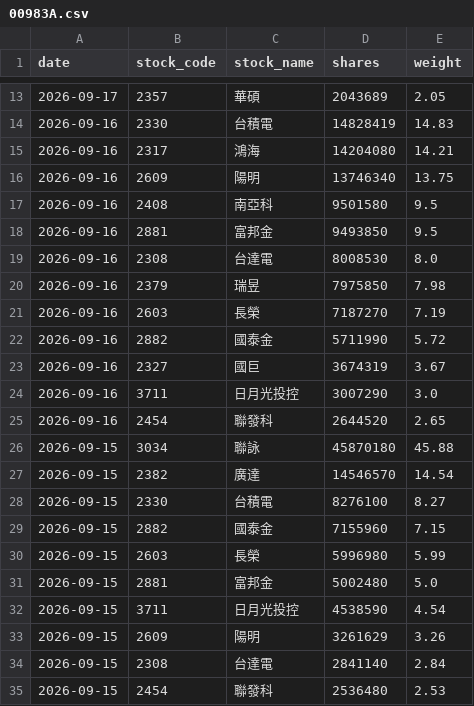
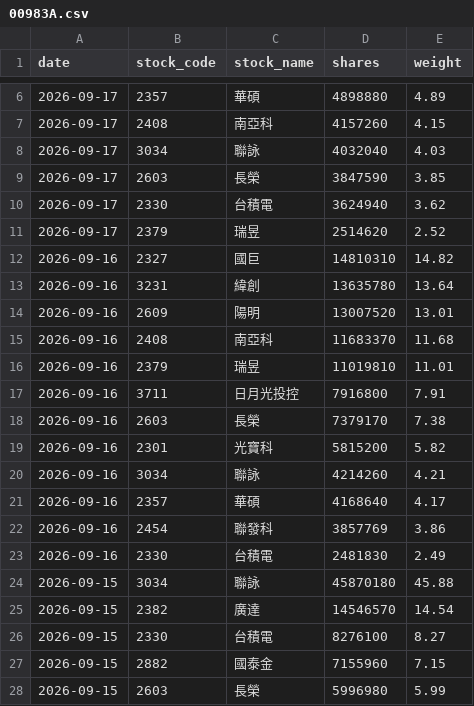
Before and after one commit to yrjjan-allen/active-etf-dashboard, a CSV file: data/00983A.csv, drawn as a sheet; only a part is shown, gaps mark what is left out; the shorter side is filled out with more unchanged rows; the diff covers the shown part only.

```diff
--- a/data/00983A.csv
+++ b/data/00983A.csv
@@ -13,14 +6,19 @@
-2026-09-17,2357,華碩,2043689,2.05
-2026-09-16,2330,台積電,14828419,14.83
-2026-09-16,2317,鴻海,14204080,14.21
-2026-09-16,2609,陽明,13746340,13.75
-2026-09-16,2408,南亞科,9501580,9.5
-2026-09-16,2881,富邦金,9493850,9.5
-2026-09-16,2308,台達電,8008530,8.0
-2026-09-16,2379,瑞昱,7975850,7.98
-2026-09-16,2603,長榮,7187270,7.19
-2026-09-16,2882,國泰金,5711990,5.72
-2026-09-16,2327,國巨,3674319,3.67
-2026-09-16,3711,日月光投控,3007290,3.0
-2026-09-16,2454,聯發科,2644520,2.65
+2026-09-17,2357,華碩,4898880,4.89
+2026-09-17,2408,南亞科,4157260,4.15
+2026-09-17,3034,聯詠,4032040,4.03
+2026-09-17,2603,長榮,3847590,3.85
+2026-09-17,2330,台積電,3624940,3.62
+2026-09-17,2379,瑞昱,2514620,2.52
+2026-09-16,2327,國巨,14810310,14.82
+2026-09-16,3231,緯創,13635780,13.64
+2026-09-16,2609,陽明,13007520,13.01
+2026-09-16,2408,南亞科,11683370,11.68
+2026-09-16,2379,瑞昱,11019810,11.01
+2026-09-16,3711,日月光投控,7916800,7.91
+2026-09-16,2603,長榮,7379170,7.38
+2026-09-16,2301,光寶科,5815200,5.82
+2026-09-16,3034,聯詠,4214260,4.21
+2026-09-16,2357,華碩,4168640,4.17
+2026-09-16,2454,聯發科,3857769,3.86
+2026-09-16,2330,台積電,2481830,2.49
 2026-09-15,3034,聯詠,45870180,45.88
```
Also changed, not shown: 7 removed rows and 8 edited cells elsewhere in this file, data/00981A.csv, data/00982A.csv, 6 other files.
